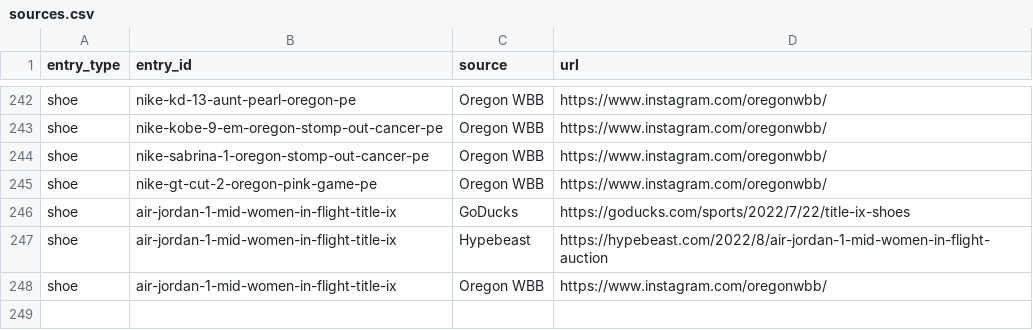
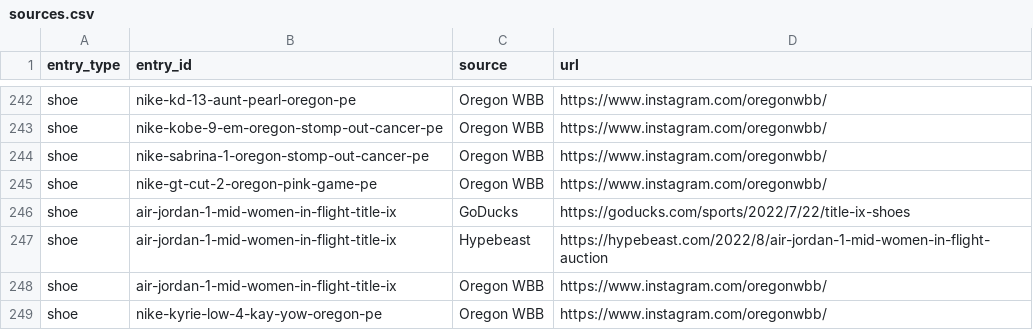
Before and after one commit to elcarrillo/wbb_kicks, a CSV file: data/sources.csv, drawn as a sheet; only a part is shown, gaps mark what is left out.

```diff
--- a/data/sources.csv
+++ b/data/sources.csv
@@ -248 +248,2 @@ shoe,air-jordan-1-mid-women-in-flight-title-ix,Hypebeast,https://hypebeast.com/2
 shoe,air-jordan-1-mid-women-in-flight-title-ix,Oregon WBB,https://www.instagram.com/oregonwbb/
+shoe,nike-kyrie-low-4-kay-yow-oregon-pe,Oregon WBB,https://www.instagram.com/oregonwbb/
```
Also changed, not shown: data/photos.csv, data/shoes.csv, 2 other files.
